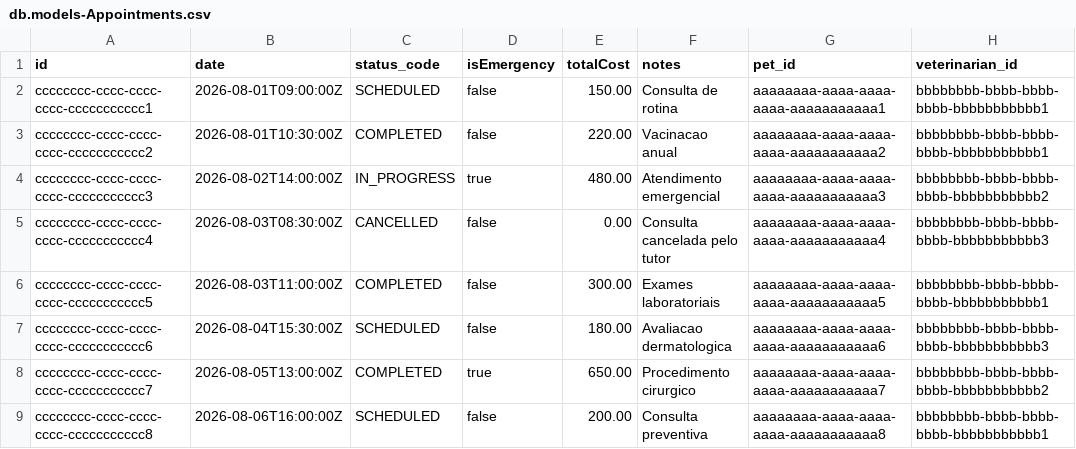
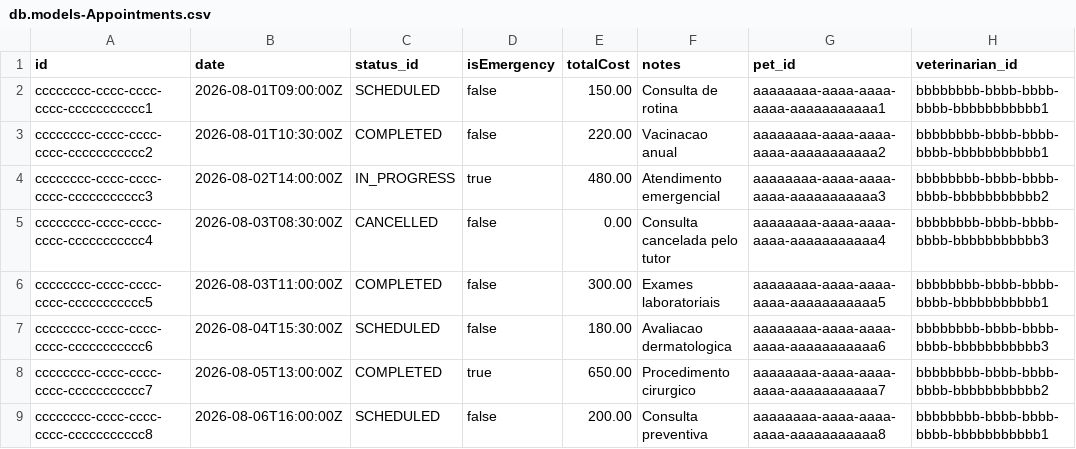
Before and after one commit to ThaliagB2/challenge-cap-trainee, a CSV file: db/data/db.models-Appointments.csv, drawn as a sheet.

```diff
--- a/db/data/db.models-Appointments.csv
+++ b/db/data/db.models-Appointments.csv
@@ -1,2 +1,2 @@
-id,date,status_code,isEmergency,totalCost,notes,pet_id,veterinarian_id
+id,date,status_id,isEmergency,totalCost,notes,pet_id,veterinarian_id
 cccccccc-cccc-cccc-cccc-ccccccccccc1,2026-08-01T09:00:00Z,SCHEDULED,false,150.00,Consulta de rotina,aaaaaaaa-aaaa-aaaa-aaaa-aaaaaaaaaaa1,bbbbbbbb-bbbb-bbbb-bbbb-bbbbbbbbbbb1
```
Also changed, not shown: db/data/db.models-Status.texts.csv, 2 other files.
